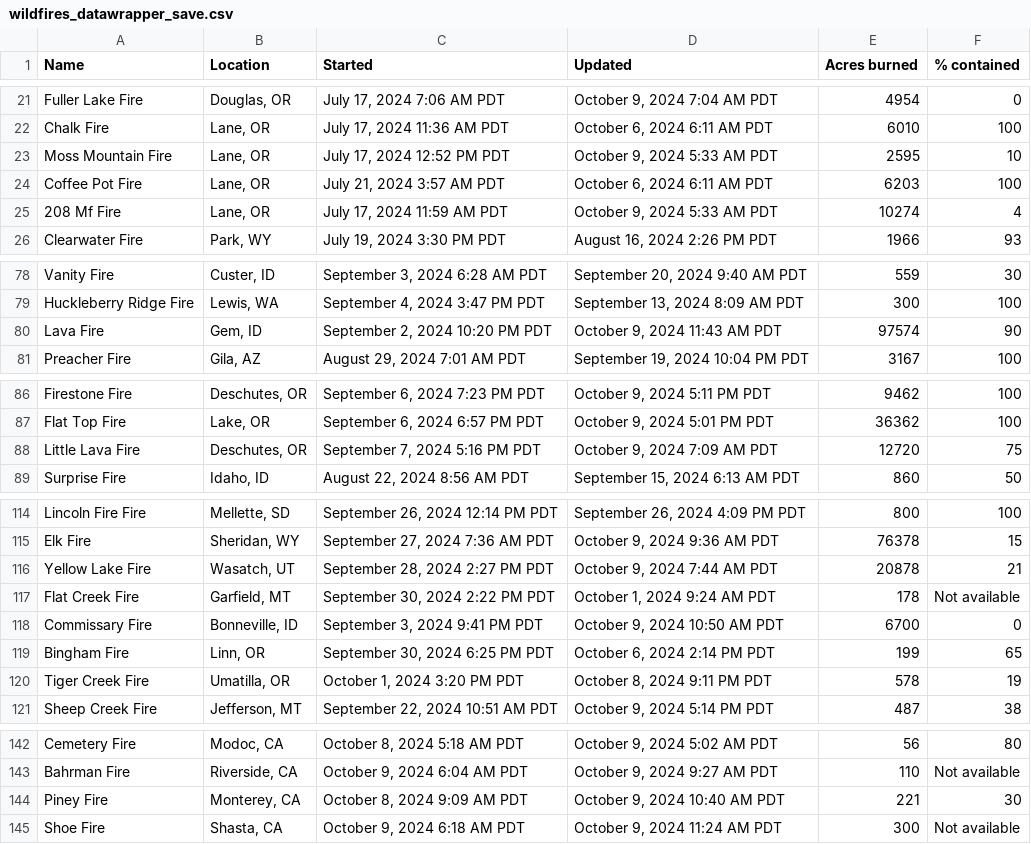
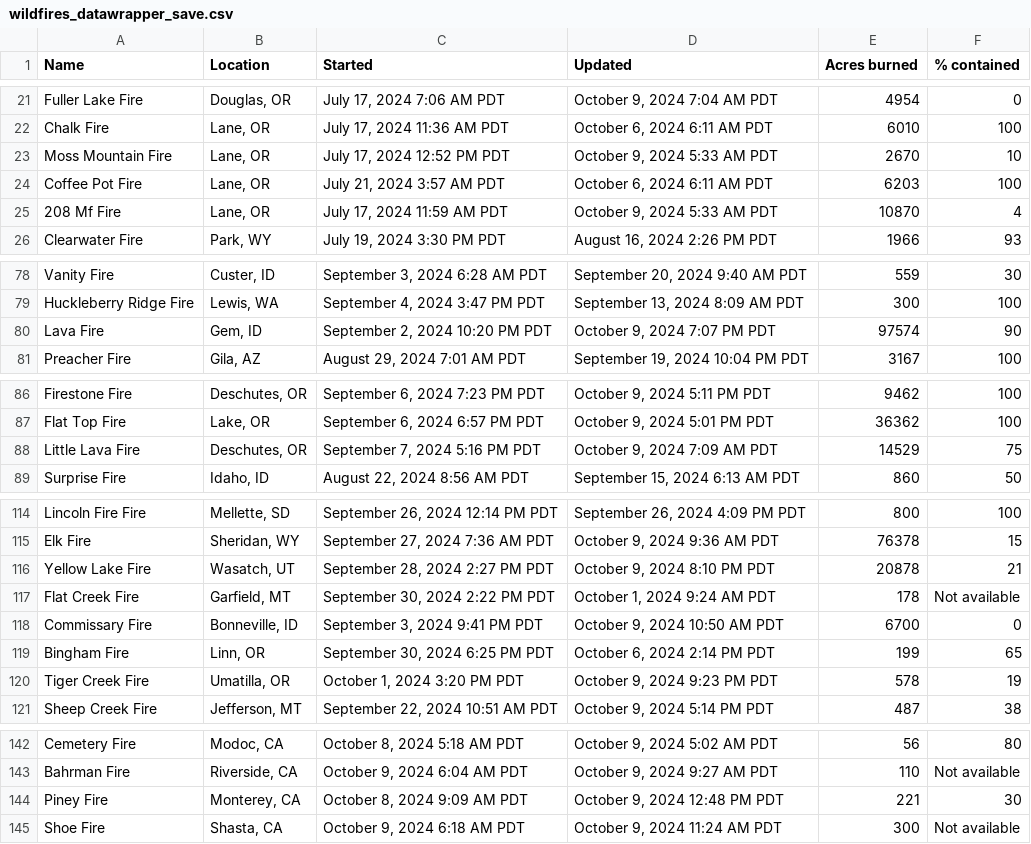
Before and after one commit to cbs-news-data/wildfire_watch, a CSV file: data/wildfires_datawrapper_save.csv, drawn as a sheet; only a part is shown, gaps mark what is left out.

Commit message:
Wildfires data updated!

```diff
--- a/data/wildfires_datawrapper_save.csv
+++ b/data/wildfires_datawrapper_save.csv
@@ -22,5 +22,5 @@ Fuller Lake Fire,"Douglas, OR","July 17, 2024 7:06 AM PDT","October 9, 2024 7:04
 Chalk Fire,"Lane, OR","July 17, 2024 11:36 AM PDT","October 6, 2024 6:11 AM PDT",6010,100
-Moss Mountain Fire,"Lane, OR","July 17, 2024 12:52 PM PDT","October 9, 2024 5:33 AM PDT",2595,10
+Moss Mountain Fire,"Lane, OR","July 17, 2024 12:52 PM PDT","October 9, 2024 5:33 AM PDT",2670,10
 Coffee Pot Fire,"Lane, OR","July 21, 2024 3:57 AM PDT","October 6, 2024 6:11 AM PDT",6203,100
-208 Mf Fire,"Lane, OR","July 17, 2024 11:59 AM PDT","October 9, 2024 5:33 AM PDT",10274,4
+208 Mf Fire,"Lane, OR","July 17, 2024 11:59 AM PDT","October 9, 2024 5:33 AM PDT",10870,4
 Clearwater Fire,"Park, WY","July 19, 2024 3:30 PM PDT","August 16, 2024 2:26 PM PDT",1966,93
@@ -79,3 +79,3 @@ Vanity Fire,"Custer, ID","September 3, 2024 6:28 AM PDT","September 20, 2024 9:4
 Huckleberry Ridge Fire,"Lewis, WA","September 4, 2024 3:47 PM PDT","September 13, 2024 8:09 AM PDT",300,100
-Lava Fire,"Gem, ID","September 2, 2024 10:20 PM PDT","October 9, 2024 11:43 AM PDT",97574,90
+Lava Fire,"Gem, ID","September 2, 2024 10:20 PM PDT","October 9, 2024 7:07 PM PDT",97574,90
 Preacher Fire,"Gila, AZ","August 29, 2024 7:01 AM PDT","September 19, 2024 10:04 PM PDT",3167,100
@@ -87,3 +87,3 @@ Firestone Fire,"Deschutes, OR","September 6, 2024 7:23 PM PDT","October 9, 2024
 Flat Top Fire,"Lake, OR","September 6, 2024 6:57 PM PDT","October 9, 2024 5:01 PM PDT",36362,100
-Little Lava Fire,"Deschutes, OR","September 7, 2024 5:16 PM PDT","October 9, 2024 7:09 AM PDT",12720,75
+Little Lava Fire,"Deschutes, OR","September 7, 2024 5:16 PM PDT","October 9, 2024 7:09 AM PDT",14529,75
 Surprise Fire,"Idaho, ID","August 22, 2024 8:56 AM PDT","September 15, 2024 6:13 AM PDT",860,50
@@ -115,3 +115,3 @@ Lincoln Fire Fire,"Mellette, SD","September 26, 2024 12:14 PM PDT","September 26
 Elk Fire,"Sheridan, WY","September 27, 2024 7:36 AM PDT","October 9, 2024 9:36 AM PDT",76378,15
-Yellow Lake Fire,"Wasatch, UT","September 28, 2024 2:27 PM PDT","October 9, 2024 7:44 AM PDT",20878,21
+Yellow Lake Fire,"Wasatch, UT","September 28, 2024 2:27 PM PDT","October 9, 2024 8:10 PM PDT",20878,21
 Flat Creek Fire,"Garfield, MT","September 30, 2024 2:22 PM PDT","October 1, 2024 9:24 AM PDT",178,Not available
@@ -119,3 +119,3 @@ Commissary Fire,"Bonneville, ID","September 3, 2024 9:41 PM PDT","October 9, 202
 Bingham Fire,"Linn, OR","September 30, 2024 6:25 PM PDT","October 6, 2024 2:14 PM PDT",199,65
-Tiger Creek Fire,"Umatilla, OR","October 1, 2024 3:20 PM PDT","October 8, 2024 9:11 PM PDT",578,19
+Tiger Creek Fire,"Umatilla, OR","October 1, 2024 3:20 PM PDT","October 9, 2024 9:23 PM PDT",578,19
 Sheep Creek Fire,"Jefferson, MT","September 22, 2024 10:51 AM PDT","October 9, 2024 5:14 PM PDT",487,38
@@ -143,3 +143,3 @@ Cemetery Fire,"Modoc, CA","October 8, 2024 5:18 AM PDT","October 9, 2024 5:02 AM
 Bahrman Fire,"Riverside, CA","October 9, 2024 6:04 AM PDT","October 9, 2024 9:27 AM PDT",110,Not available
-Piney Fire,"Monterey, CA","October 8, 2024 9:09 AM PDT","October 9, 2024 10:40 AM PDT",221,30
+Piney Fire,"Monterey, CA","October 8, 2024 9:09 AM PDT","October 9, 2024 12:48 PM PDT",221,30
 Shoe Fire,"Shasta, CA","October 9, 2024 6:18 AM PDT","October 9, 2024 11:24 AM PDT",300,Not available
```
Also changed, not shown: data/wildfires_save.csv, 4 other files.
